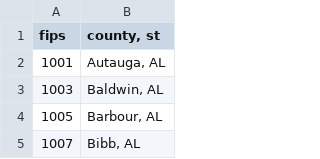
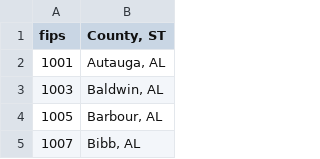
Before and after one commit to Pressed-In/COVID19_County_Dashboard, a CSV file: county_lookup.csv, drawn as a sheet; only a part is shown; the diff names each change by its address in the sheet, - before the commit and + after, or states it on an @@ line.

Commit message:
Update county_lookup.csv

```diff
--- a/county_lookup.csv
+++ b/county_lookup.csv
-B1: county, st
+B1: County, ST
```
